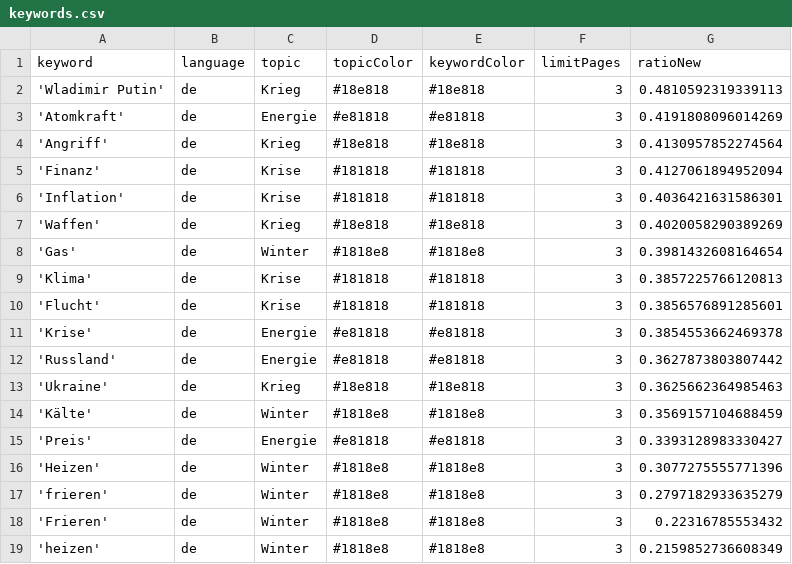
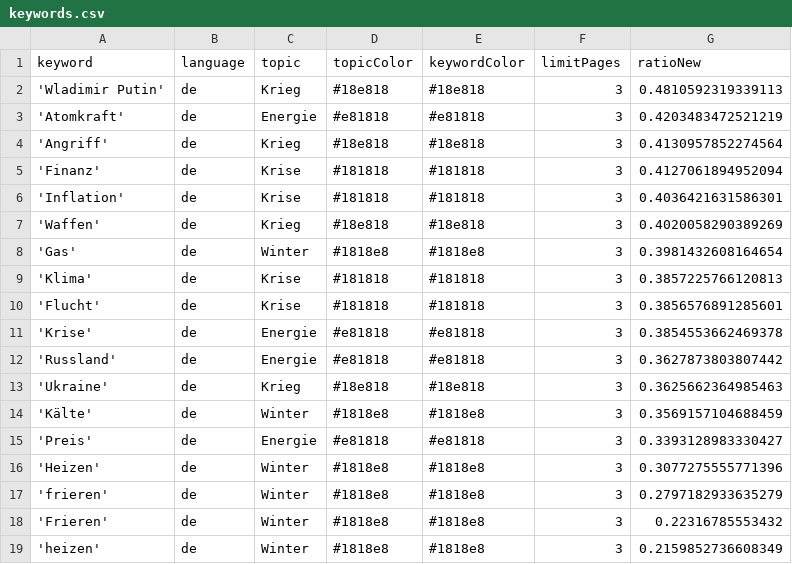
Before and after one commit to liese97-news/winterIsComing2, a CSV file: keywords.csv, drawn as a sheet.

```diff
--- a/keywords.csv
+++ b/keywords.csv
@@ -2,3 +2,3 @@ keyword,language,topic,topicColor,keywordColor,limitPages,ratioNew
 'Wladimir Putin',de,Krieg,#18e818,#18e818,3,0.4810592319339113
-'Atomkraft',de,Energie,#e81818,#e81818,3,0.4191808096014269
+'Atomkraft',de,Energie,#e81818,#e81818,3,0.4203483472521219
 'Angriff',de,Krieg,#18e818,#18e818,3,0.4130957852274564
```
Also changed, not shown: 2 other files.
